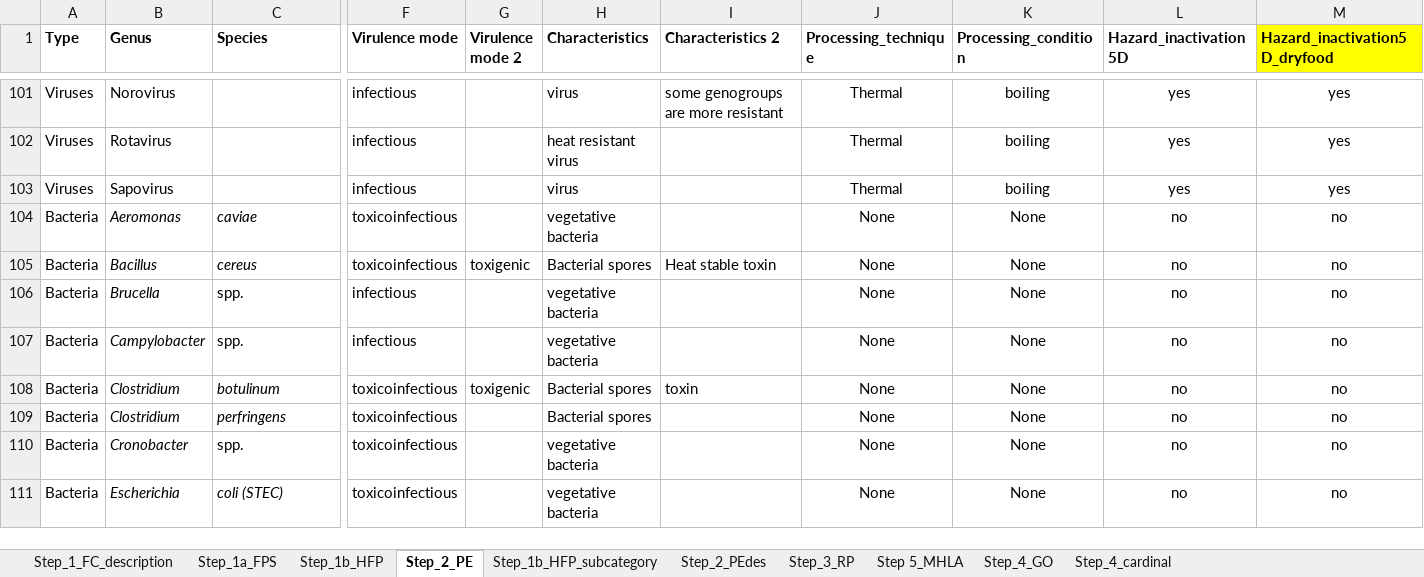
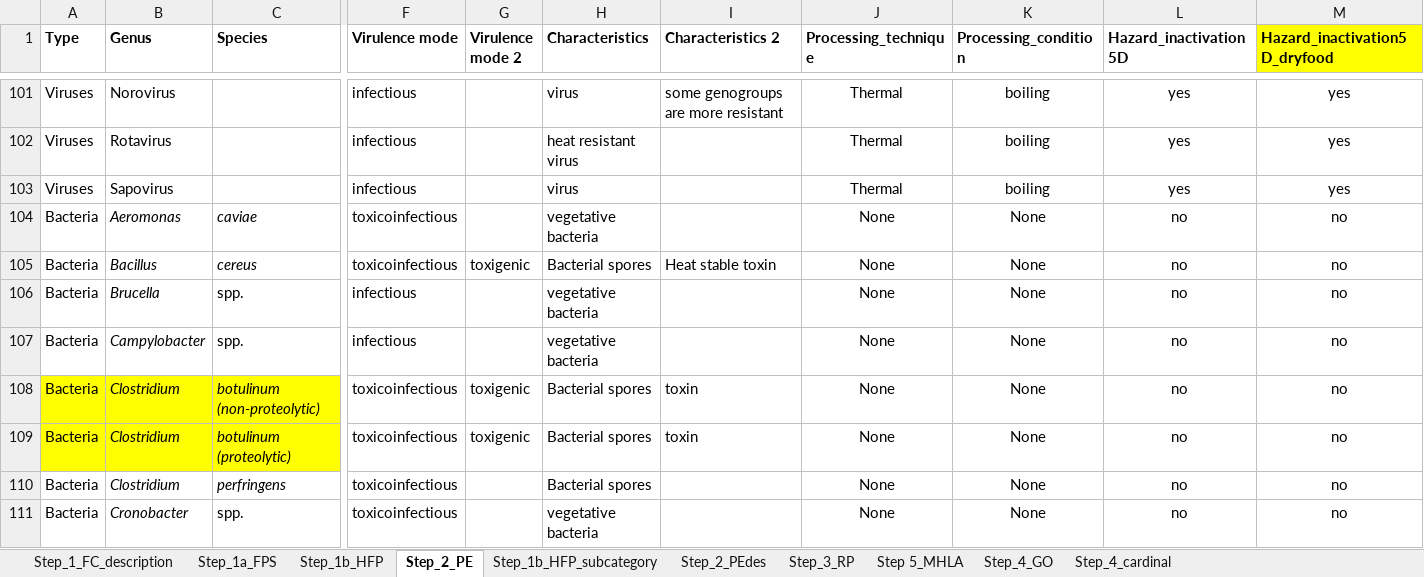
Before and after one commit to foodmicrobiologywur/Microbial_hazards_ID, an Excel workbook: HI_Microbial_hazards_identification_processed_database.xlsx, sheet Step_2_PE, drawn as a sheet; only a part is shown, gaps mark what is left out; the shorter side is filled out with more unchanged rows; values as stored, in another font and other column widths than the file's, no borders; addresses are those after the commit; rows hold the shown columns only; the diff names each change by its address in the sheet, - before the commit and + after, or states it on an @@ line.

```diff
--- a/HI_Microbial_hazards_identification_processed_database.xlsx (sheet Step_2_PE)
+++ b/HI_Microbial_hazards_identification_processed_database.xlsx (sheet Step_2_PE)
+row 108: Bacteria | Clostridium | botulinum (non-proteolytic) | toxicoinfectious | toxigenic | Bacterial spores | toxin | None | None | no | no
-A109:C109 fill: none
+A109:C109 fill: #FFFF00
-C109 (Species): botulinum
+C109 (Species): botulinum (proteolytic)
```
Also changed, not shown: sheet Step_3_RP, sheet Step_4_GO, sheet Step_4_cardinal, 2 other files.
